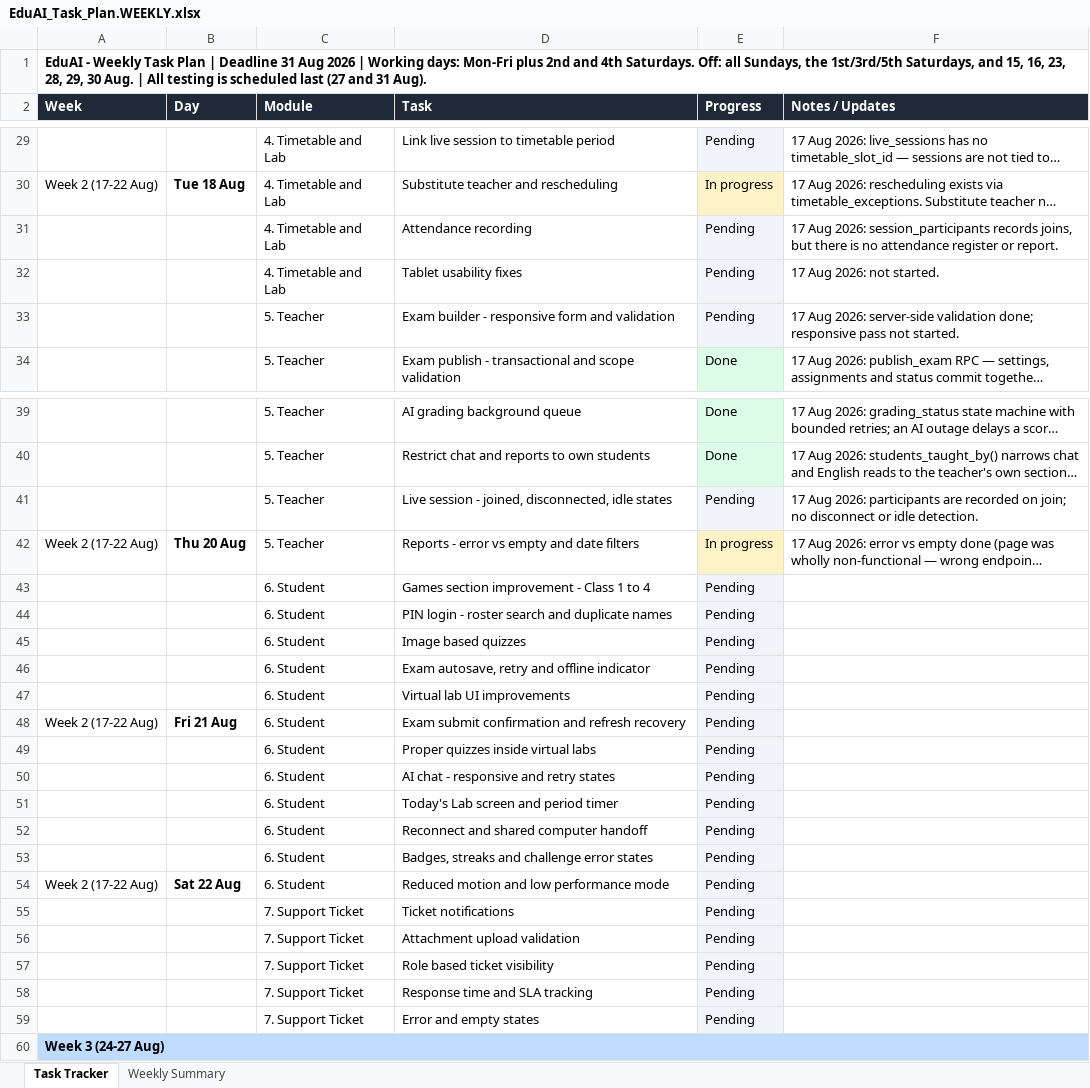
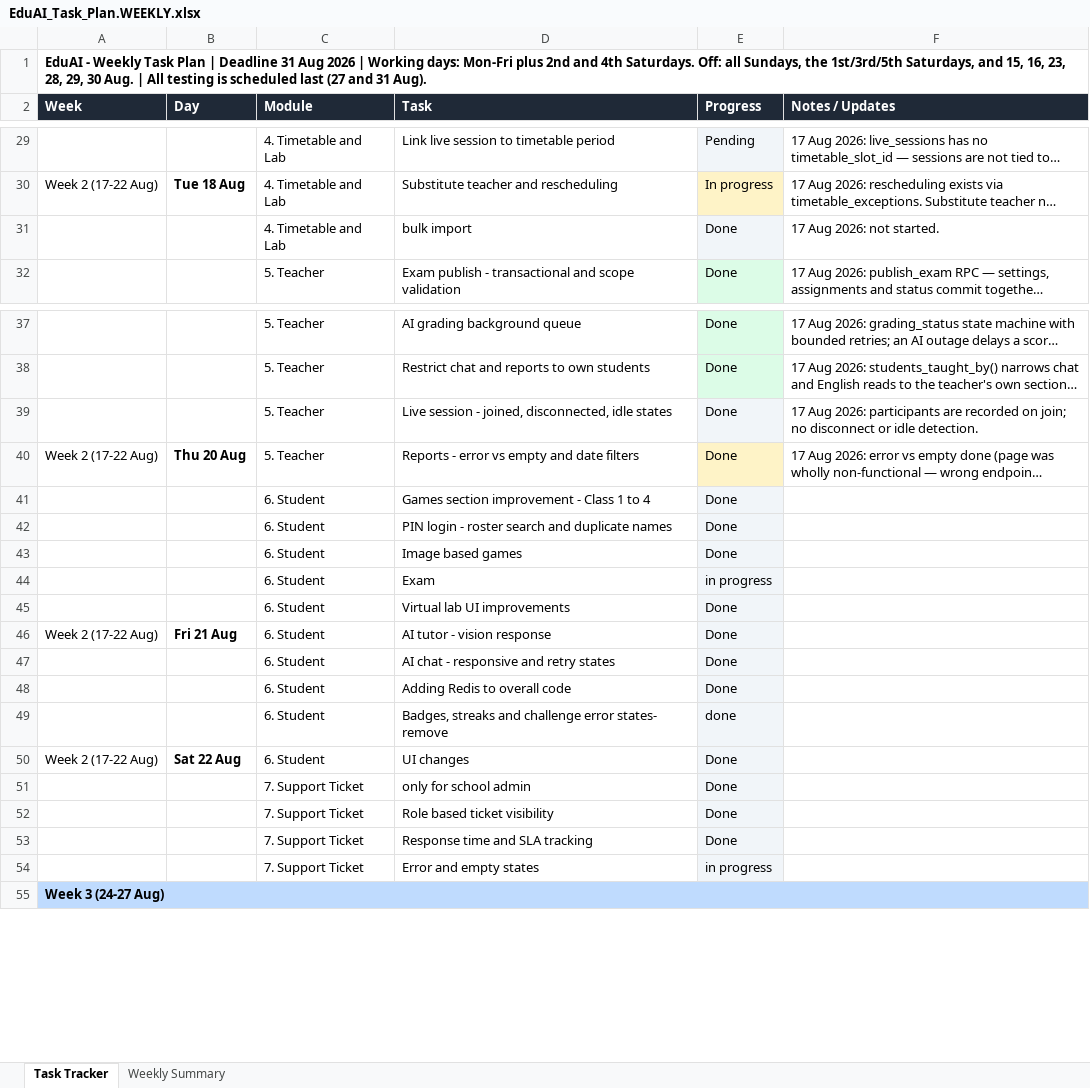
Before and after one commit to NiharikaRindhe/EducationAI-office, an Excel workbook: EduAI_Task_Plan.WEEKLY.xlsx, sheet Task Tracker, drawn as a sheet; only a part is shown, gaps mark what is left out; long unchanged cells end in …; values as stored, in another font and other column widths than the file's, no borders; removed rows and columns are numbered as before the commit, all else as after; the diff covers the shown part only; the diff names each change by its address in the sheet, - before the commit and + after, or states it on an @@ line.

```diff
--- a/EduAI_Task_Plan.WEEKLY.xlsx (sheet Task Tracker)
+++ b/EduAI_Task_Plan.WEEKLY.xlsx (sheet Task Tracker)
-row 31:  |  | 4. Timetable and Lab | Attendance recording | Pending | 17 Aug 2026: session_participants records joins, but there is no attendance register or report.
-D31 (Task): Tablet usability fixes
+D31 (Task): bulk import
-E31 (Progress): Pending
+E31 (Progress): Done
-row 33:  |  | 5. Teacher | Exam builder - responsive form and validation | Pending | 17 Aug 2026: server-side validation done; responsive pass not started.
-E39 (Progress): Pending
+E39 (Progress): Done
-E40 (Progress): In progress
+E40 (Progress): Done
-E41:E43 (Progress): Pending
+E41:E43 (Progress): Done
-D43 (Task): Image based quizzes
+D43 (Task): Image based games
-row 46:  |  | 6. Student | Exam autosave, retry and offline indicator | Pending
+row 44:  |  | 6. Student | Exam | in progress
-E45:E46 (Progress): Pending
+E45:E46 (Progress): Done
-D46 (Task): Exam submit confirmation and refresh recovery
+D46 (Task): AI tutor - vision response
-row 49:  |  | 6. Student | Proper quizzes inside virtual labs | Pending
-E47 (Progress): Pending
+E47 (Progress): Done
-row 51:  |  | 6. Student | Today's Lab screen and period timer | Pending
-row 52:  |  | 6. Student | Reconnect and shared computer handoff | Pending
+row 48:  |  | 6. Student | Adding Redis to overall code | Done
-D49 (Task): …challenge error states
+D49 (Task): …challenge error states- remove
-E49 (Progress): Pending
+E49 (Progress): done
-D50 (Task): Reduced motion and low performance mode
+D50 (Task): UI changes
-E50 (Progress): Pending
+E50 (Progress): Done
-row 55:  |  | 7. Support Ticket | Ticket notifications | Pending
-row 56:  |  | 7. Support Ticket | Attachment upload validation | Pending
+row 51:  |  | 7. Support Ticket | only for school admin | Done
-E52:E53 (Progress): Pending
+E52:E53 (Progress): Done
-E54 (Progress): Pending
+E54 (Progress): in progress
```
Also changed, not shown: 4 edited cells elsewhere in this sheet, 1 other file.
